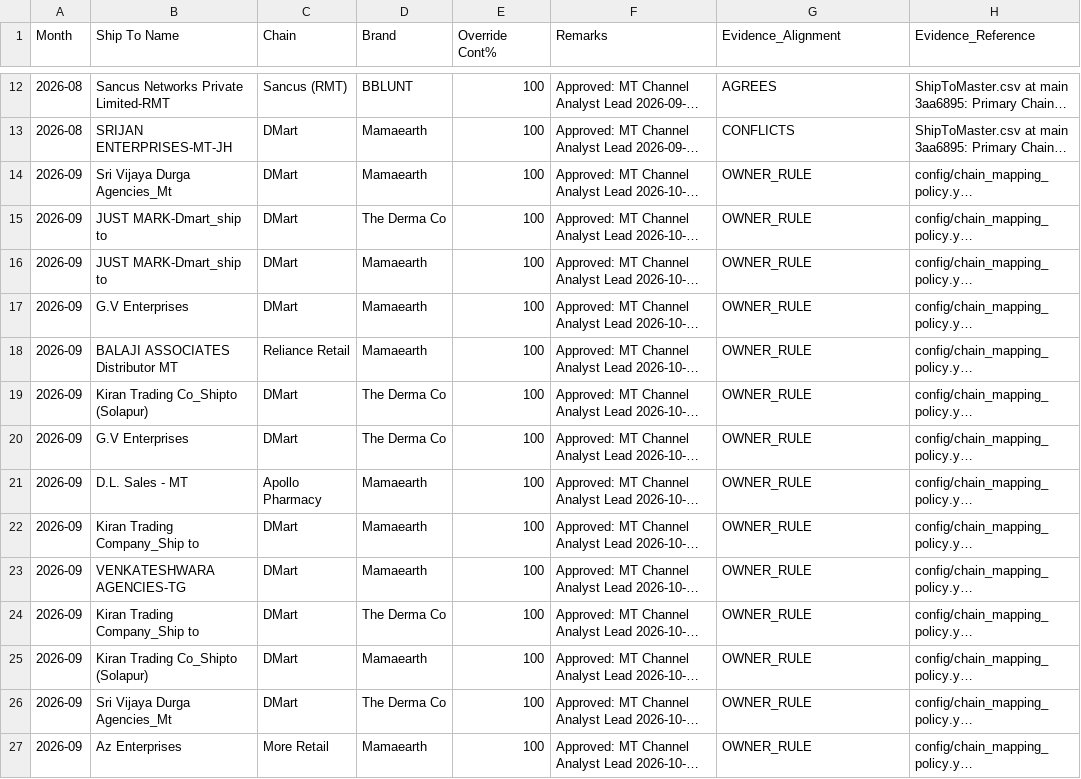
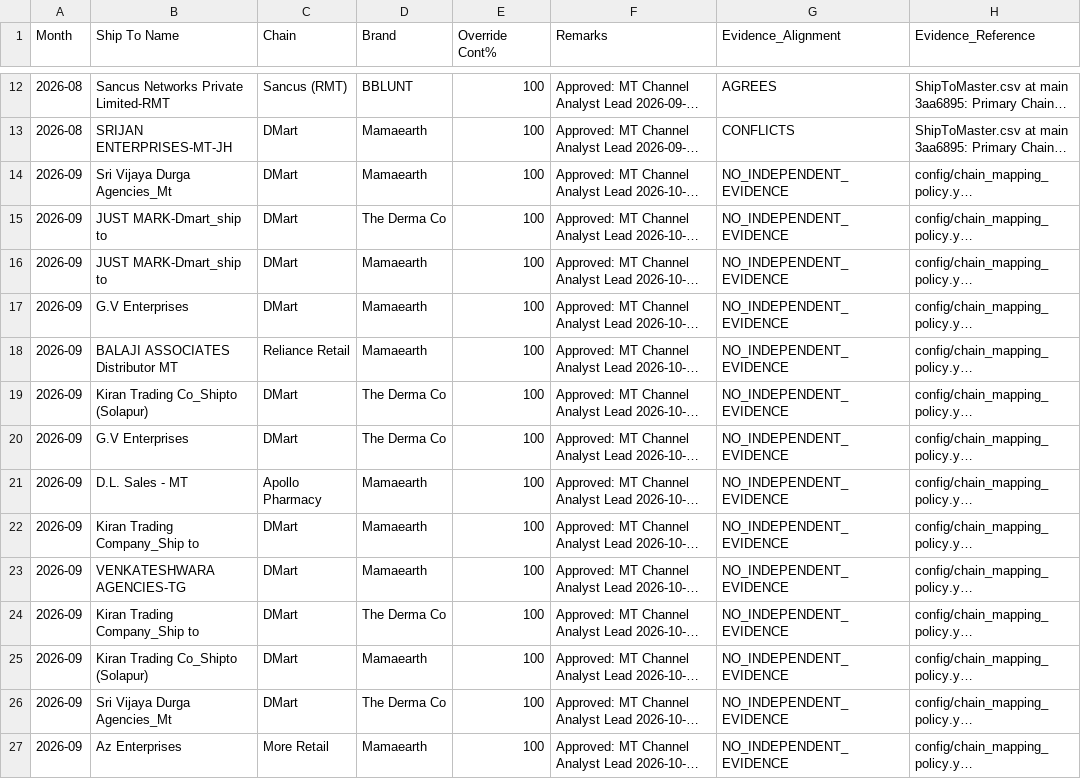
Before and after one commit to aswalsheshant-cell/mt-dashboard, a CSV file: PowerBI/SeedData/Masters/PrimaryAllocationOverride.csv, drawn as a sheet; only a part is shown, gaps mark what is left out; long unchanged cells end in …; the diff covers the shown part only; the diff names each change by its address in the sheet, - before the commit and + after, or states it on an @@ line.

```diff
--- a/PowerBI/SeedData/Masters/PrimaryAllocationOverride.csv
+++ b/PowerBI/SeedData/Masters/PrimaryAllocationOverride.csv
-G14:G27 (Evidence_Alignment): OWNER_RULE
+G14:G27 (Evidence_Alignment): NO_INDEPENDENT_EVIDENCE
```
Also changed, not shown: 19 edited cells elsewhere in this file, 1 other file.
